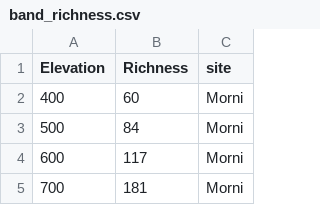
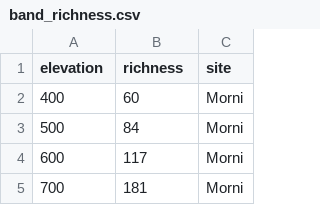
Before and after one commit to kumar-a/richness-patterns, a CSV file: output/band_richness.csv (was data/band_richness.csv), drawn as a sheet; only a part is shown.

```diff
--- a/data/band_richness.csv
+++ b/output/band_richness.csv
@@ -1,2 +1,2 @@
-"Elevation","Richness","site"
+"elevation","richness","site"
 400,60,"Morni"
```
Also changed, not shown: credit_author.csv, 48 other files.
